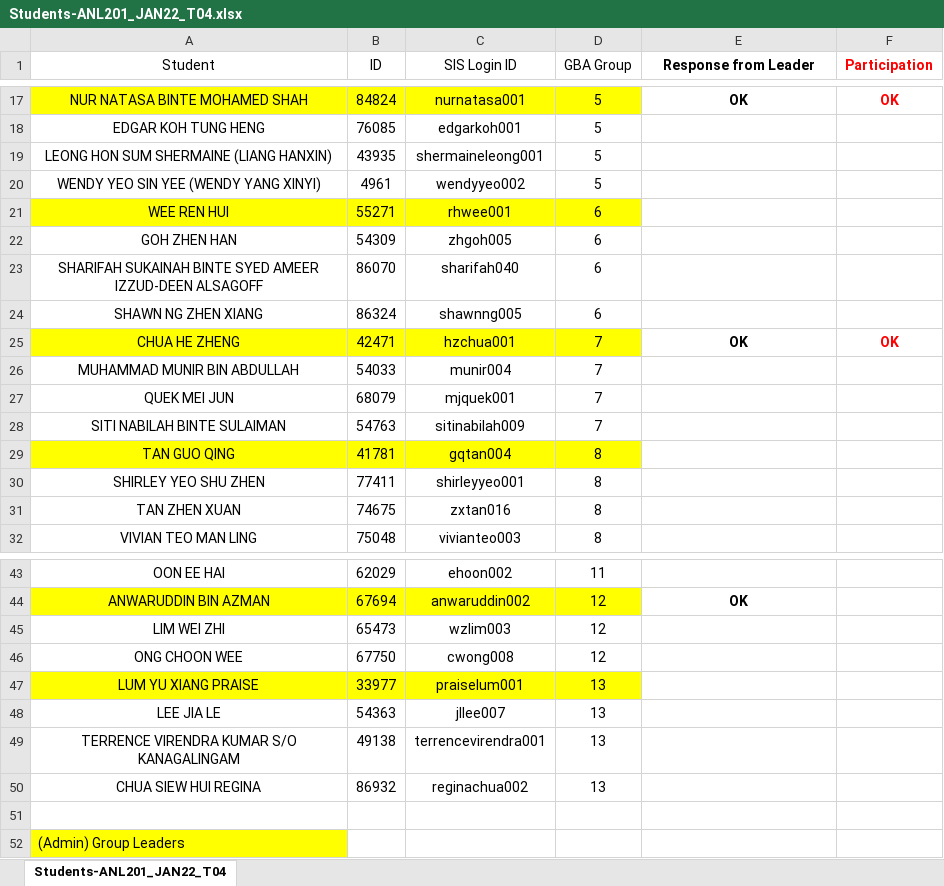
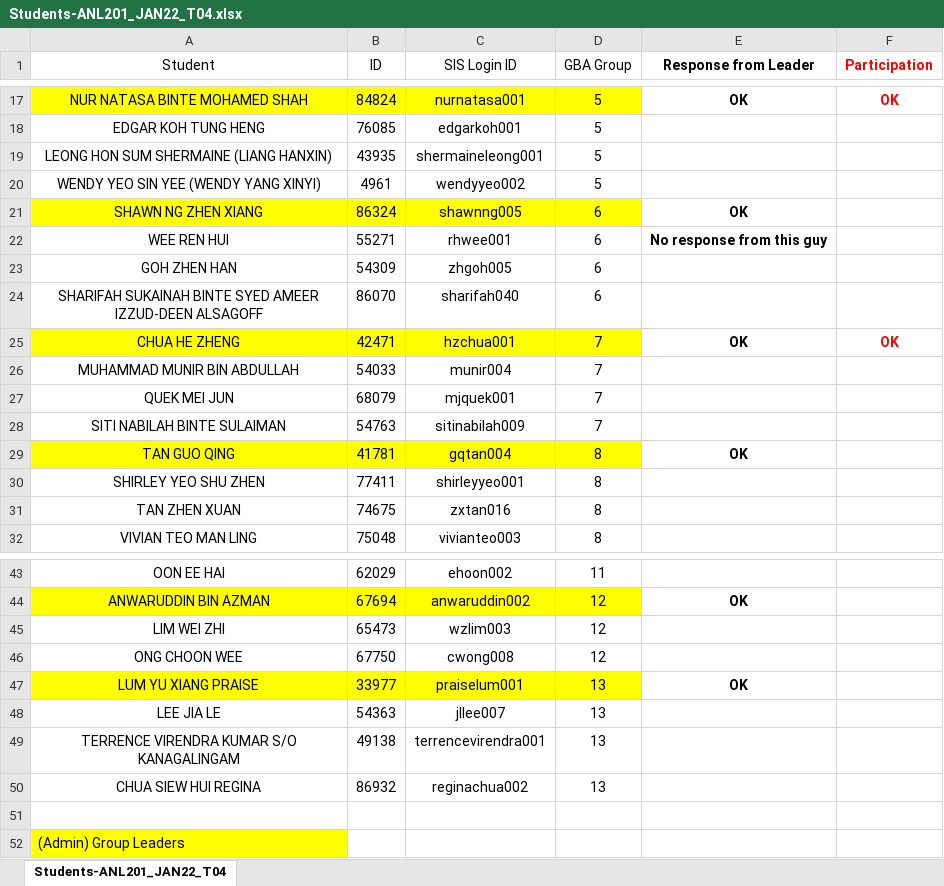
Before and after one commit to munishkumar-gh/munishkumar-gh.github.io, an Excel workbook: SuSS/2022_ANL201_Viz_Biz/1_Admin/Students-ANL201_JAN22_T04.xlsx, sheet Students-ANL201_JAN22_T04, drawn as a sheet; only a part is shown, gaps mark what is left out; values as stored, in another font and other column widths than the file's, no borders; removed rows and columns are numbered as before the commit, all else as after; the diff names each change by its address in the sheet, - before the commit and + after, or states it on an @@ line.

Commit message:
Update Students-ANL201_JAN22_T04.xlsx

```diff
--- a/SuSS/2022_ANL201_Viz_Biz/1_Admin/Students-ANL201_JAN22_T04.xlsx (sheet Students-ANL201_JAN22_T04)
+++ b/SuSS/2022_ANL201_Viz_Biz/1_Admin/Students-ANL201_JAN22_T04.xlsx (sheet Students-ANL201_JAN22_T04)
+row 21: SHAWN NG ZHEN XIANG | 86324 | shawnng005 | 6 | OK
-A22:D22 fill: #FFFF00
+A22:D22 fill: none
-E22 (Response from Leader): (empty)
+E22 (Response from Leader): No response from this guy
-row 24: SHAWN NG ZHEN XIANG | 86324 | shawnng005 | 6
-E29 (Response from Leader): (empty)
+E29 (Response from Leader): OK
-E47 (Response from Leader): (empty)
+E47 (Response from Leader): OK
```
